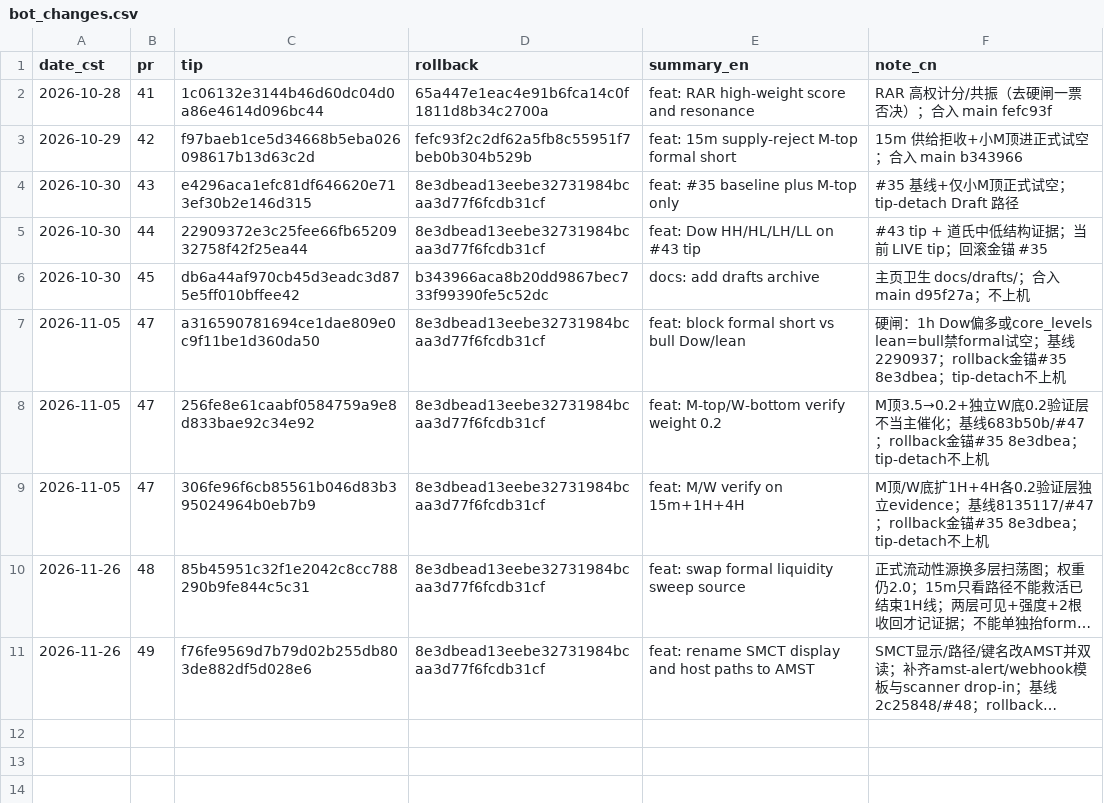
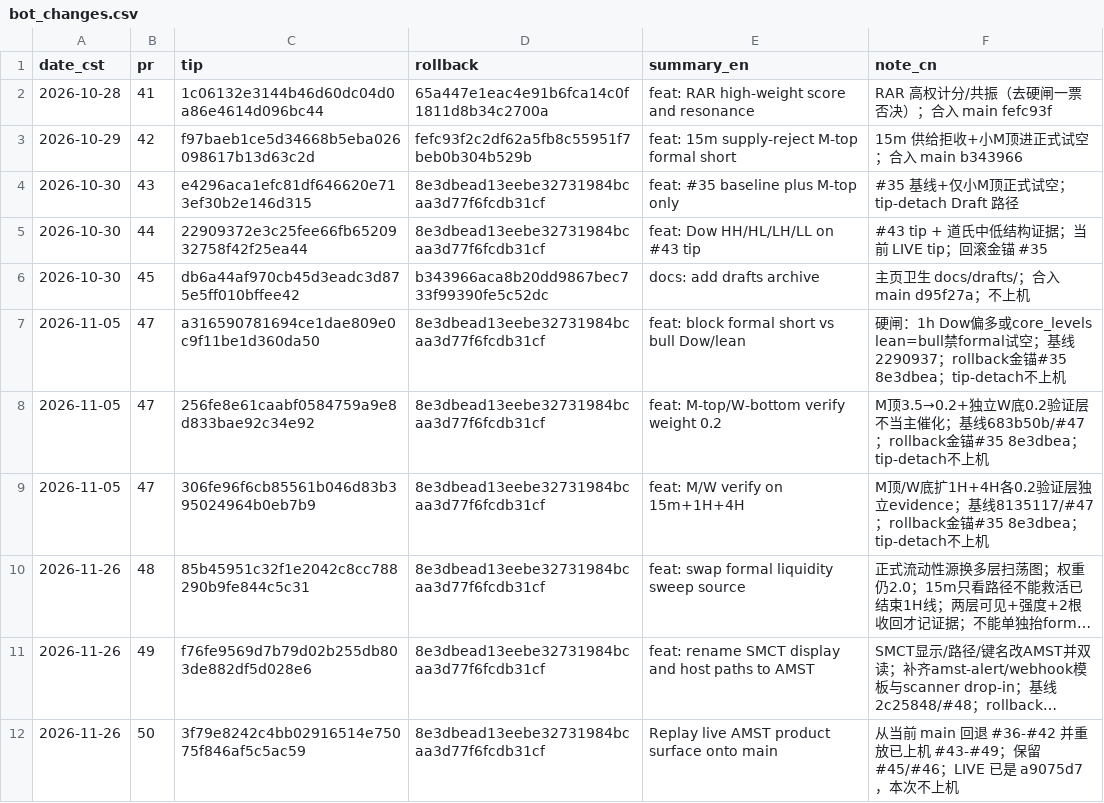
Before and after one commit to Exlekkk/AlertBot, a CSV file: reports/bot_changes.csv, drawn as a sheet; long unchanged cells end in …; the diff names each change by its address in the sheet, - before the commit and + after, or states it on an @@ line.

Commit message:
docs: record live product replay on PR#50

```diff
--- a/reports/bot_changes.csv
+++ b/reports/bot_changes.csv
+row 12: 2026-11-26 | 50 | 3f79e8242c4bb02916514e75075f846af5c5ac59 | 8e3dbead13eebe32731984bcaa3d77f6fcdb31cf | Replay live AMST product surface onto main | 从当前 main 回退 #36-#42 并重放已上机 #43-#49；保留 #45/#46；LIVE 已是 a9075d7，本次不上机
```
Also changed, not shown: 1 other file.
